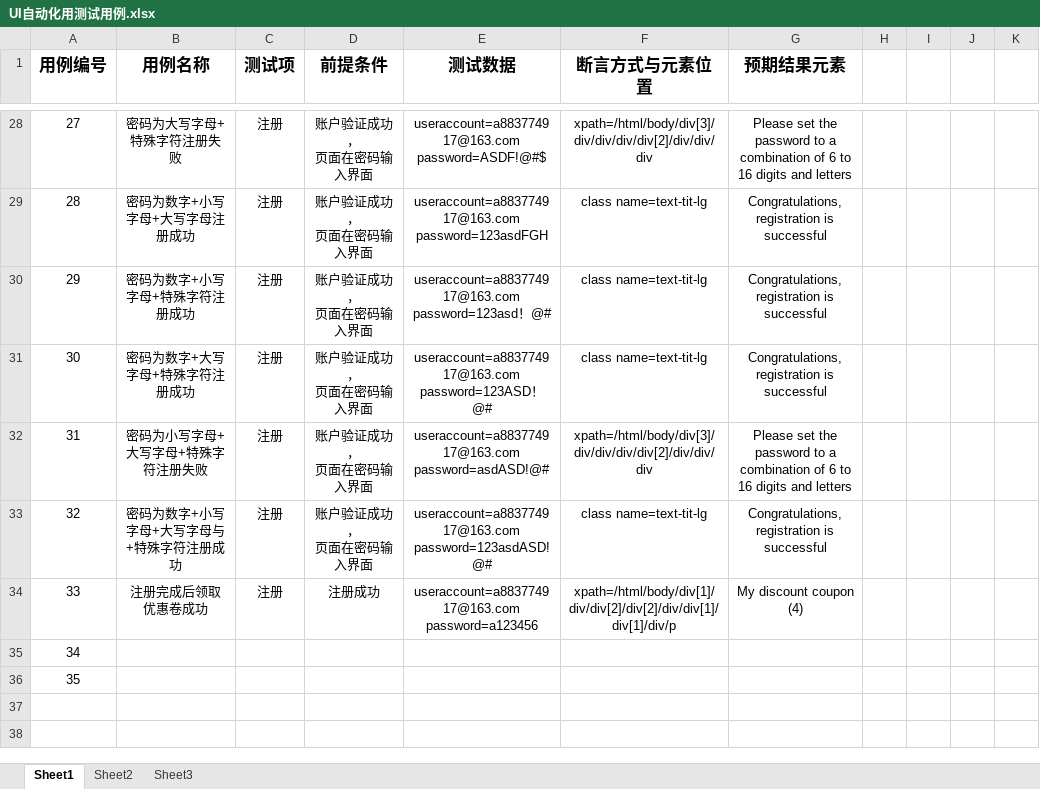
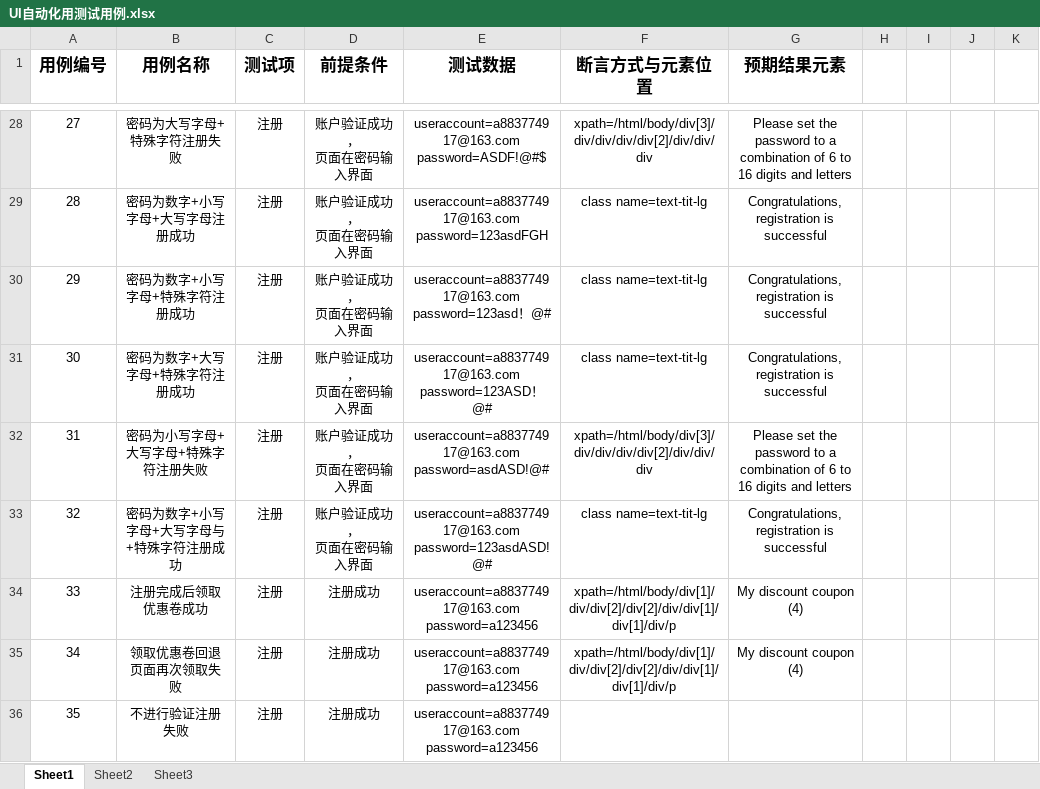
Before and after one commit to a883774913/okmarts_ui_test, an Excel workbook: data/UI自动化用测试用例.xlsx, sheet Sheet1, drawn as a sheet; only a part is shown, gaps mark what is left out; values as stored, in another font and other column widths than the file's, no borders; ↵ is a line break in a cell; the diff names each change by its address in the sheet, - before the commit and + after, or states it on an @@ line.

```diff
--- a/data/UI自动化用测试用例.xlsx (sheet Sheet1)
+++ b/data/UI自动化用测试用例.xlsx (sheet Sheet1)
-B35 (用例名称): (empty)
+B35 (用例名称): 领取优惠卷回退页面再次领取失败
-C35:C36 (测试项): (empty)
+C35:C36 (测试项): 注册
-D35:D36 (前提条件): (empty)
+D35:D36 (前提条件): 注册成功
-E35:E36 (测试数据): (empty)
+E35:E36 (测试数据): useraccount=a883774917@163.com ↵ password=a123456
-F35 (断言方式与元素位置): (empty)
+F35 (断言方式与元素位置): xpath=/html/body/div[1]/div/div[2]/div[2]/div/div[1]/div[1]/div/p
-G35 (预期结果元素): (empty)
+G35 (预期结果元素): My discount coupon (4)
-B36 (用例名称): (empty)
+B36 (用例名称): 不进行验证注册失败
```
Also changed, not shown: 5 other files.
